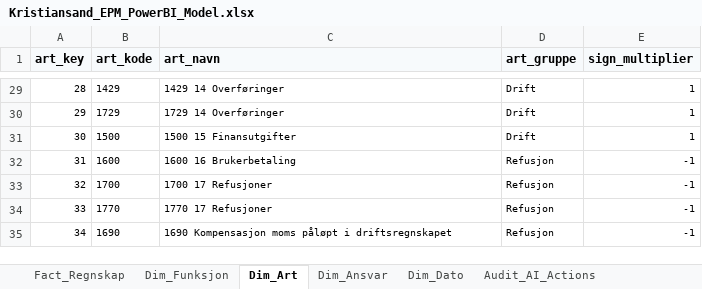
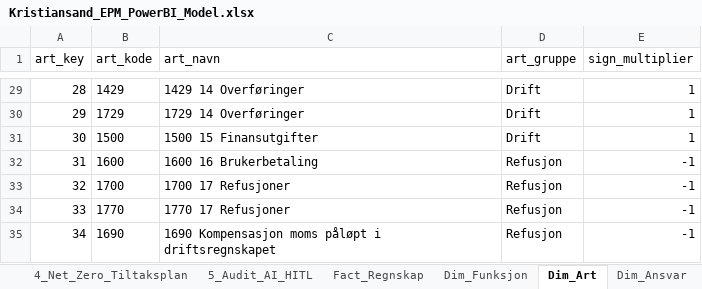
Before and after one commit to Frank-Ellingsen/Bruk-av-AI-i-kommunal-sektor, an Excel workbook: powerbi/Kristiansand_EPM_PowerBI_Model.xlsx, sheet Dim_Art, drawn as a sheet; only a part is shown, gaps mark what is left out; values as stored, in another font and other column widths than the file's, no borders; table styles not drawn; the diff covers the shown part only; the diff names each change by its address in the sheet, - before the commit and + after, or states it on an @@ line.

Commit message:
feat: add full PowerPoint and PDF reports, Tufte charts, and Framsikt/Net Zero Power BI and Excel model updates

```diff
--- a/powerbi/Kristiansand_EPM_PowerBI_Model.xlsx (sheet Dim_Art)
+++ b/powerbi/Kristiansand_EPM_PowerBI_Model.xlsx (sheet Dim_Art)
-sheet tab: Audit_AI_Actions
+sheet tab: 4_Net_Zero_Tiltaksplan
+sheet tab: 5_Audit_AI_HITL
@@ A1:E1 fill: #F7FAFC → none, bold: on → off @@
@@ A29:E35 text size: larger @@
```
Also changed, not shown: cell formats elsewhere in this sheet, sheet Fact_Regnskap, sheet Dim_Dato, sheet Dim_Funksjon, sheet Dim_Ansvar, other sheet tabs, Kristiansand_EPM_Excel_Modell.xlsx, 13 other files.
